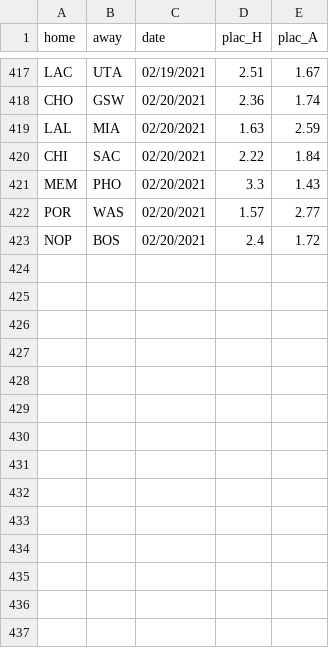
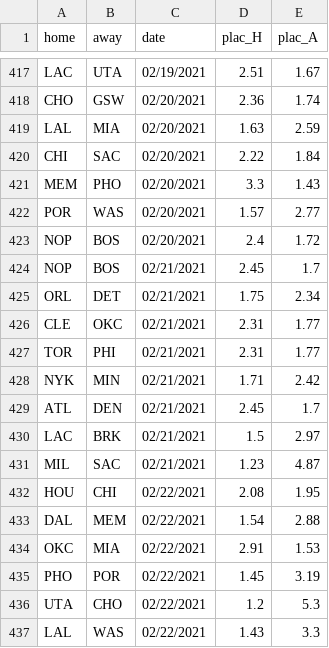
Before and after one commit to manumir/ml_nba3, a CSV file: logs/plac_log.csv, drawn as a sheet; only a part is shown, gaps mark what is left out; the diff names each change by its address in the sheet, - before the commit and + after, or states it on an @@ line.

```diff
--- a/logs/plac_log.csv
+++ b/logs/plac_log.csv
+row 424: NOP | BOS | 02/21/2021 | 2.45 | 1.7
+row 425: ORL | DET | 02/21/2021 | 1.75 | 2.34
+row 426: CLE | OKC | 02/21/2021 | 2.31 | 1.77
+row 427: TOR | PHI | 02/21/2021 | 2.31 | 1.77
+row 428: NYK | MIN | 02/21/2021 | 1.71 | 2.42
+row 429: ATL | DEN | 02/21/2021 | 2.45 | 1.7
+row 430: LAC | BRK | 02/21/2021 | 1.5 | 2.97
+row 431: MIL | SAC | 02/21/2021 | 1.23 | 4.87
+row 432: HOU | CHI | 02/22/2021 | 2.08 | 1.95
+row 433: DAL | MEM | 02/22/2021 | 1.54 | 2.88
+row 434: OKC | MIA | 02/22/2021 | 2.91 | 1.53
+row 435: PHO | POR | 02/22/2021 | 1.45 | 3.19
+row 436: UTA | CHO | 02/22/2021 | 1.2 | 5.3
+row 437: LAL | WAS | 02/22/2021 | 1.43 | 3.3
```
Also changed, not shown: logs/model_linear20.csv, logs/model_linear60.csv, 7 other files.
